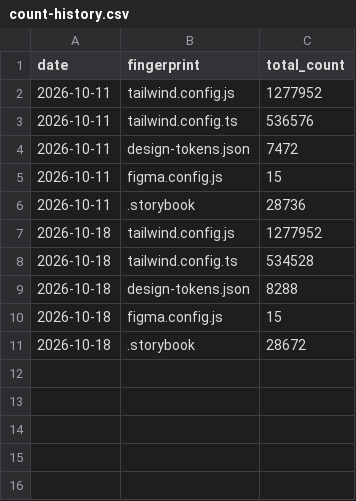
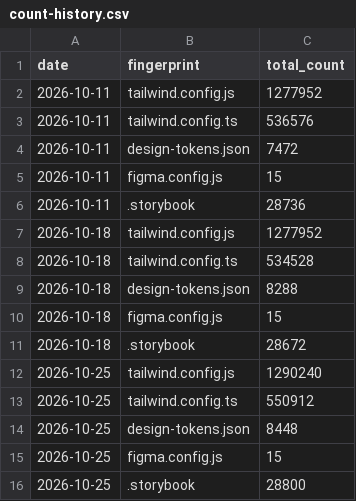
Before and after one commit to Htkym-yuic/design-research-pipeline, a CSV file: docs/scout/count-history.csv, drawn as a sheet.

```diff
--- a/docs/scout/count-history.csv
+++ b/docs/scout/count-history.csv
@@ -11 +11,6 @@ date,fingerprint,total_count
 2026-10-18,.storybook,28672
+2026-10-25,tailwind.config.js,1290240
+2026-10-25,tailwind.config.ts,550912
+2026-10-25,design-tokens.json,8448
+2026-10-25,figma.config.js,15
+2026-10-25,.storybook,28800
```
